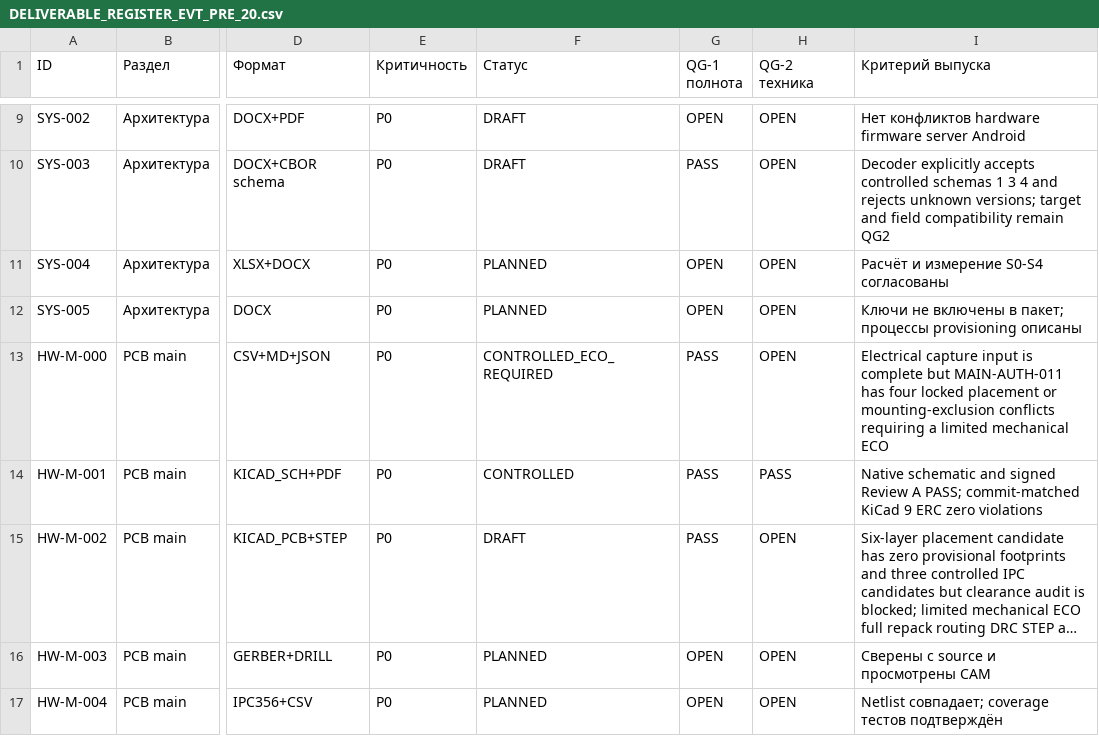
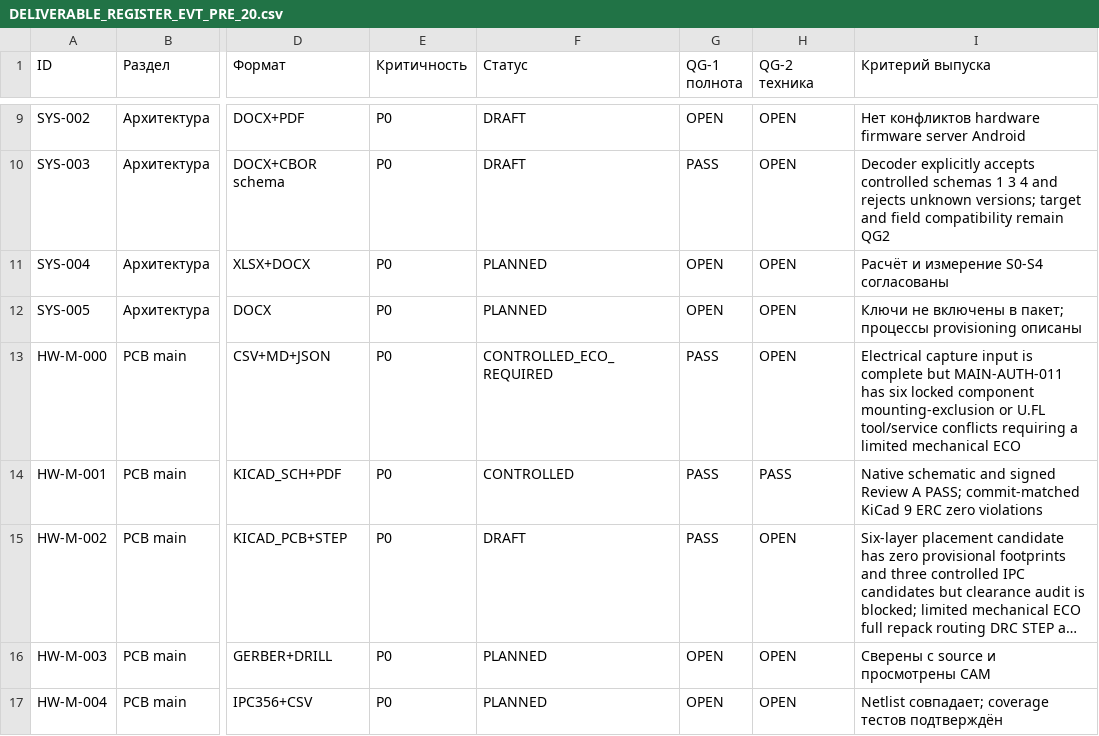
Before and after one commit to skif-ops/rs-zs-bpla, a CSV file: docs/DELIVERABLE_REGISTER_EVT_PRE_20.csv, drawn as a sheet; only a part is shown, gaps mark what is left out; long unchanged cells end in …; the diff names each change by its address in the sheet, - before the commit and + after, or states it on an @@ line.

```diff
--- a/docs/DELIVERABLE_REGISTER_EVT_PRE_20.csv
+++ b/docs/DELIVERABLE_REGISTER_EVT_PRE_20.csv
-I13 (Критерий выпуска): …MAIN-AUTH-011 has four locked placement or mounting-exclusion conflicts requiring…
+I13 (Критерий выпуска): …MAIN-AUTH-011 has six locked component mounting-exclusion or U.FL tool/service conflicts requiring…
```
Also changed, not shown: docs/DECISION_LOG.csv, 16 other files.
